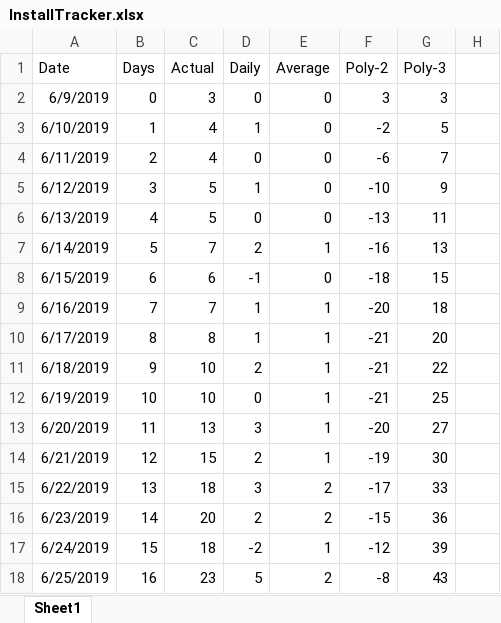
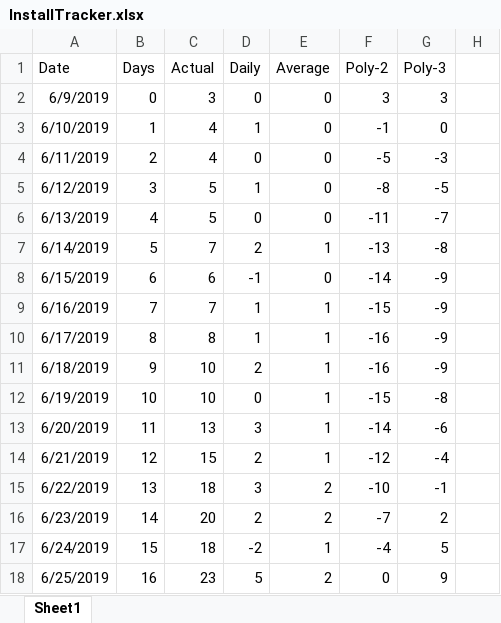
Before and after one commit to westonsfiala/CustomDiceRoller, an Excel workbook: InstallTracker.xlsx, sheet Sheet1, drawn as a sheet; only a part is shown; values as stored, in another font and other column widths than the file's, no borders; charts and pictures and conditional formats not drawn; the diff covers the shown part only; the diff names each change by its address in the sheet, - before the commit and + after, or states it on an @@ line.

Commit message:
Updated install and Feature trackers

```diff
--- a/InstallTracker.xlsx (sheet Sheet1)
+++ b/InstallTracker.xlsx (sheet Sheet1)
-F3 (Poly-2): -2
+F3 (Poly-2): -1
-G3 (Poly-3): 5
+G3 (Poly-3): 0
-F4 (Poly-2): -6
+F4 (Poly-2): -5
-G4 (Poly-3): 7
+G4 (Poly-3): -3
-F5 (Poly-2): -10
+F5 (Poly-2): -8
-G5 (Poly-3): 9
+G5 (Poly-3): -5
-F6 (Poly-2): -13
+F6 (Poly-2): -11
-G6 (Poly-3): 11
+G6 (Poly-3): -7
-F7 (Poly-2): -16
+F7 (Poly-2): -13
-G7 (Poly-3): 13
+G7 (Poly-3): -8
-F8 (Poly-2): -18
+F8 (Poly-2): -14
-G8 (Poly-3): 15
+G8 (Poly-3): -9
-F9 (Poly-2): -20
+F9 (Poly-2): -15
-G9 (Poly-3): 18
+G9 (Poly-3): -9
-F10:F11 (Poly-2): -21
+F10:F11 (Poly-2): -16
-G10 (Poly-3): 20
+G10 (Poly-3): -9
-G11 (Poly-3): 22
+G11 (Poly-3): -9
-F12 (Poly-2): -21
+F12 (Poly-2): -15
-G12 (Poly-3): 25
+G12 (Poly-3): -8
-F13 (Poly-2): -20
+F13 (Poly-2): -14
-G13 (Poly-3): 27
+G13 (Poly-3): -6
-F14 (Poly-2): -19
+F14 (Poly-2): -12
-G14 (Poly-3): 30
+G14 (Poly-3): -4
-F15 (Poly-2): -17
+F15 (Poly-2): -10
-G15 (Poly-3): 33
+G15 (Poly-3): -1
-F16 (Poly-2): -15
+F16 (Poly-2): -7
-G16 (Poly-3): 36
+G16 (Poly-3): 2
-F17 (Poly-2): -12
+F17 (Poly-2): -4
-G17 (Poly-3): 39
+G17 (Poly-3): 5
-F18 (Poly-2): -8
+F18 (Poly-2): 0
-G18 (Poly-3): 43
+G18 (Poly-3): 9
```
Also changed, not shown: 275 edited cells elsewhere in this sheet, formulas that keep their value, charts or pictures, Feature_Tracker.xlsx.
